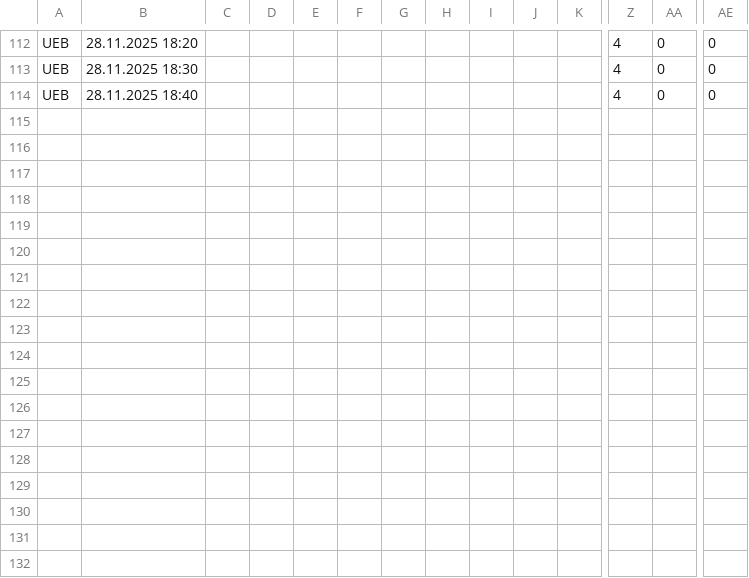
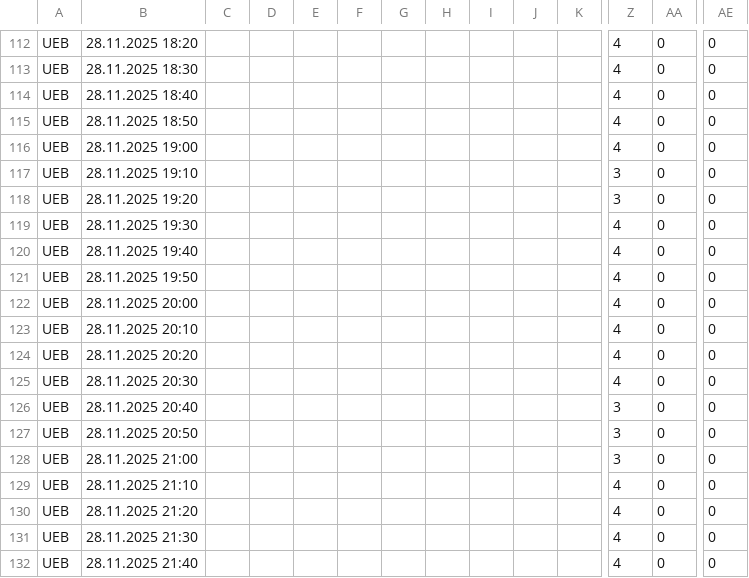
Before and after one commit to Steivan/LEG_analysis, a CSV file: Data/MeteoData/StationsData/UEB/ogd-smn_ueb_t_now.csv, drawn as a sheet; only a part is shown, gaps mark what is left out; rows hold the shown columns only; the diff names each change by its address in the sheet, - before the commit and + after, or states it on an @@ line.

```diff
--- a/Data/MeteoData/StationsData/UEB/ogd-smn_ueb_t_now.csv
+++ b/Data/MeteoData/StationsData/UEB/ogd-smn_ueb_t_now.csv
+row 115: UEB | 28.11.2025 18:50 |  |  |  |  |  |  |  |  |  | 4 | 0 | 0
+row 116: UEB | 28.11.2025 19:00 |  |  |  |  |  |  |  |  |  | 4 | 0 | 0
+row 117: UEB | 28.11.2025 19:10 |  |  |  |  |  |  |  |  |  | 3 | 0 | 0
+row 118: UEB | 28.11.2025 19:20 |  |  |  |  |  |  |  |  |  | 3 | 0 | 0
+row 119: UEB | 28.11.2025 19:30 |  |  |  |  |  |  |  |  |  | 4 | 0 | 0
+row 120: UEB | 28.11.2025 19:40 |  |  |  |  |  |  |  |  |  | 4 | 0 | 0
+row 121: UEB | 28.11.2025 19:50 |  |  |  |  |  |  |  |  |  | 4 | 0 | 0
+row 122: UEB | 28.11.2025 20:00 |  |  |  |  |  |  |  |  |  | 4 | 0 | 0
+row 123: UEB | 28.11.2025 20:10 |  |  |  |  |  |  |  |  |  | 4 | 0 | 0
+row 124: UEB | 28.11.2025 20:20 |  |  |  |  |  |  |  |  |  | 4 | 0 | 0
+row 125: UEB | 28.11.2025 20:30 |  |  |  |  |  |  |  |  |  | 4 | 0 | 0
+row 126: UEB | 28.11.2025 20:40 |  |  |  |  |  |  |  |  |  | 3 | 0 | 0
+row 127: UEB | 28.11.2025 20:50 |  |  |  |  |  |  |  |  |  | 3 | 0 | 0
+row 128: UEB | 28.11.2025 21:00 |  |  |  |  |  |  |  |  |  | 3 | 0 | 0
+row 129: UEB | 28.11.2025 21:10 |  |  |  |  |  |  |  |  |  | 4 | 0 | 0
+row 130: UEB | 28.11.2025 21:20 |  |  |  |  |  |  |  |  |  | 4 | 0 | 0
+row 131: UEB | 28.11.2025 21:30 |  |  |  |  |  |  |  |  |  | 4 | 0 | 0
+row 132: UEB | 28.11.2025 21:40 |  |  |  |  |  |  |  |  |  | 4 | 0 | 0
```
Also changed, not shown: Data/MeteoData/StationsData/hoe/ogd-smn_hoe_t_now.csv, Data/MeteoData/StationsData/klo/ogd-smn_klo_t_now.csv, 4 other files.
